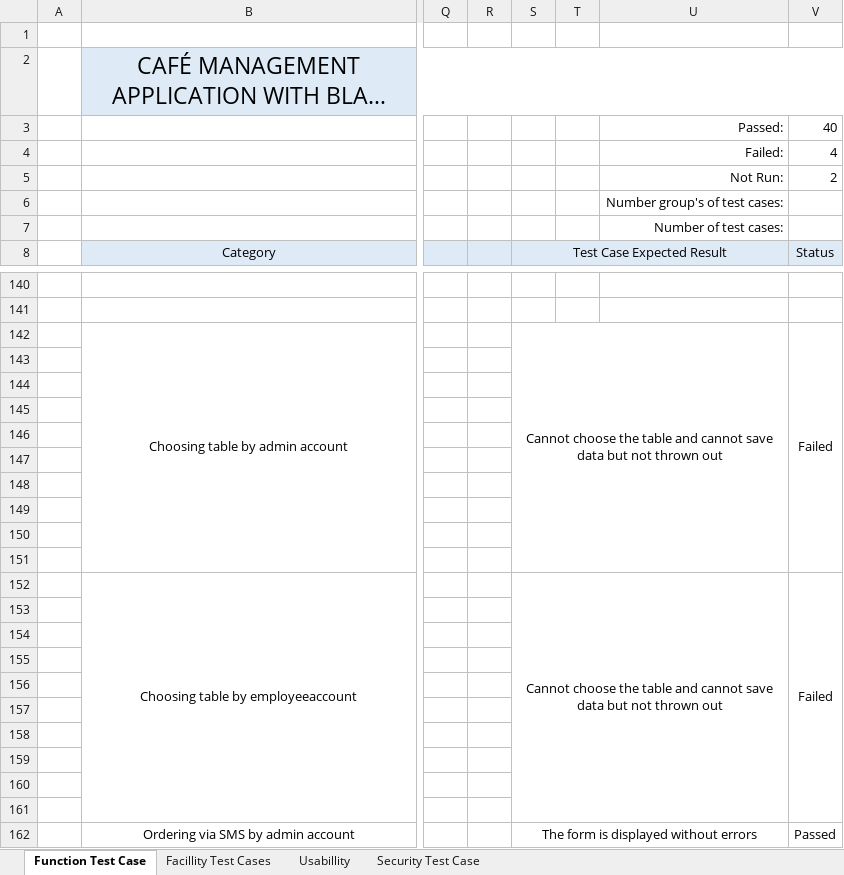
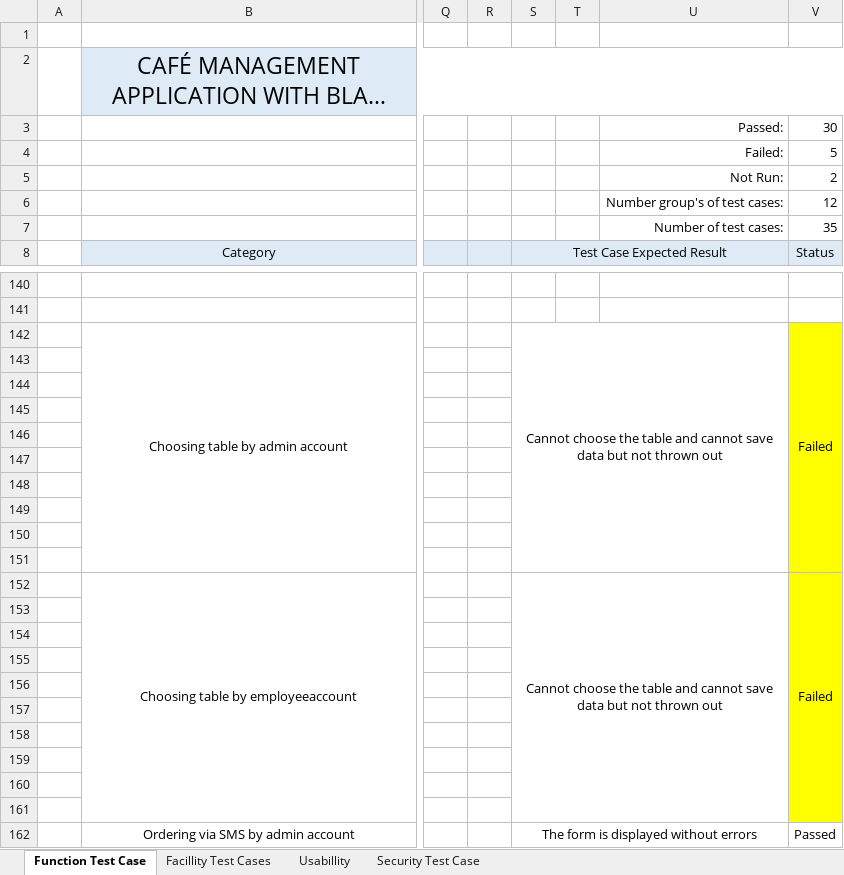
Before and after one commit to thanh2807/-SWT301_ASSIGNMENT-GROUP9_SE1302, an Excel workbook: Test_Black_Box.xlsx, sheet Function Test Case, drawn as a sheet; only a part is shown, gaps mark what is left out; long unchanged cells end in …; values as stored, in another font and other column widths than the file's, no borders; the diff covers the shown part only; the diff names each change by its address in the sheet, - before the commit and + after, or states it on an @@ line.

Commit message:
Add files via upload

```diff
--- a/Test_Black_Box.xlsx (sheet Function Test Case)
+++ b/Test_Black_Box.xlsx (sheet Function Test Case)
-V3: 40
+V3: 30
-V4: 4
+V4: 5
-V6: (empty)
+V6: 12
-V7: (empty)
+V7: 35
-V142:V161 fill: none
+V142:V161 fill: #FFFF00
```
Also changed, not shown: cell formats elsewhere in this sheet.
